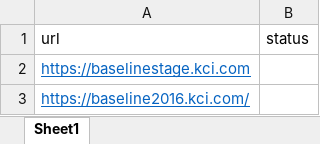
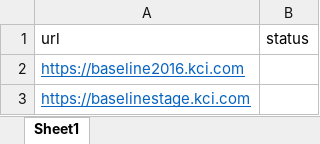
Before and after one commit to gkrishnasai16/check_migration, an Excel workbook: data/urls.xlsx, sheet Sheet1, drawn as a sheet; values as stored, in another font and other column widths than the file's, no borders; removed rows and columns are numbered as before the commit, all else as after; the diff names each change by its address in the sheet, - before the commit and + after, or states it on an @@ line.

```diff
--- a/data/urls.xlsx (sheet Sheet1)
+++ b/data/urls.xlsx (sheet Sheet1)
+row 2: https://baseline2016.kci.com
-row 3: https://baseline2016.kci.com/
```
Also changed, not shown: 4 other files.
